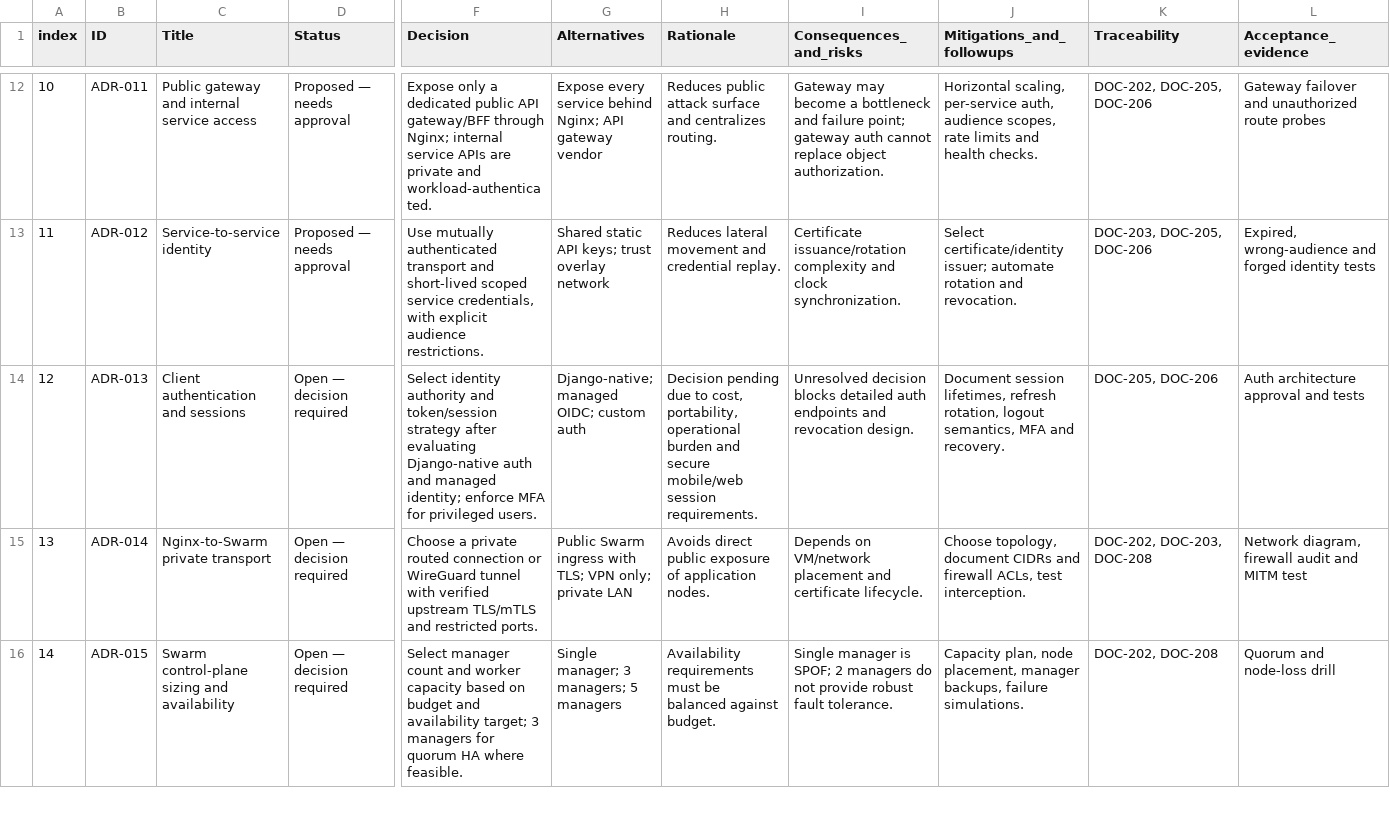
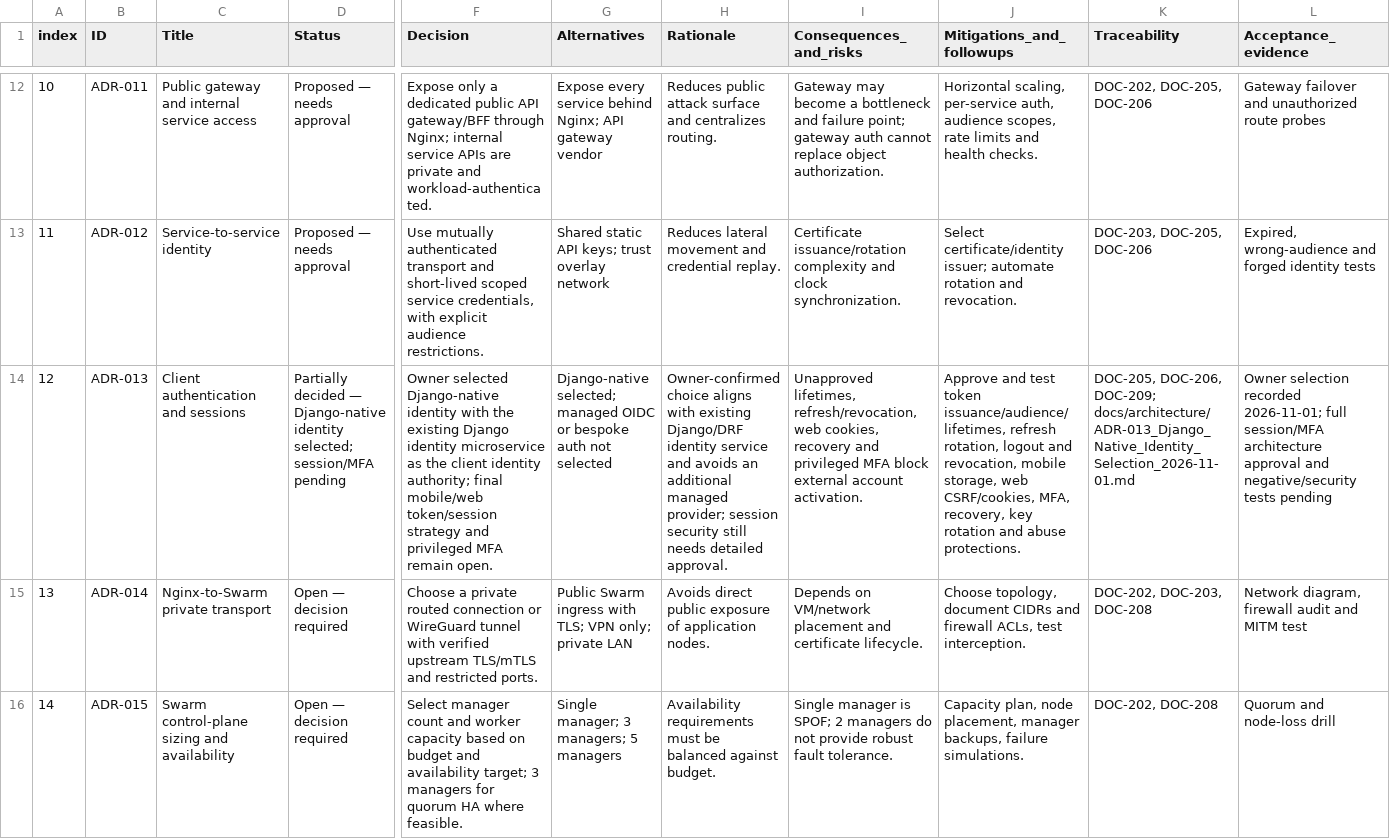
Before and after one commit to Markcino/KoloVibe, a CSV file: docs/architecture/DOC-207_ADR_Register.csv, drawn as a sheet; only a part is shown, gaps mark what is left out; the diff names each change by its address in the sheet, - before the commit and + after, or states it on an @@ line.

Commit message:
docs(identity): record Django-native authority choice under ADR-013 with open security gates

```diff
--- a/docs/architecture/DOC-207_ADR_Register.csv
+++ b/docs/architecture/DOC-207_ADR_Register.csv
-D14 (Status): Open — decision required
+D14 (Status): Partially decided — Django-native identity selected; session/MFA pending
-F14 (Decision): Select identity authority and token/session strategy after evaluating Django-native auth and managed identity; enforce MFA for privileged users.
+F14 (Decision): Owner selected Django-native identity with the existing Django identity microservice as the client identity authority; final mobile/web token/session strategy and privileged MFA remain open.
-G14 (Alternatives): Django-native; managed OIDC; custom auth
+G14 (Alternatives): Django-native selected; managed OIDC or bespoke auth not selected
-H14 (Rationale): Decision pending due to cost, portability, operational burden and secure mobile/web session requirements.
+H14 (Rationale): Owner-confirmed choice aligns with existing Django/DRF identity service and avoids an additional managed provider; session security still needs detailed approval.
-I14 (Consequences_and_risks): Unresolved decision blocks detailed auth endpoints and revocation design.
+I14 (Consequences_and_risks): Unapproved lifetimes, refresh/revocation, web cookies, recovery and privileged MFA block external account activation.
-J14 (Mitigations_and_followups): Document session lifetimes, refresh rotation, logout semantics, MFA and recovery.
+J14 (Mitigations_and_followups): Approve and test token issuance/audience/lifetimes, refresh rotation, logout and revocation, mobile storage, web CSRF/cookies, MFA, recovery, key rotation and abuse protections.
-K14 (Traceability): DOC-205, DOC-206
+K14 (Traceability): DOC-205, DOC-206, DOC-209; docs/architecture/ADR-013_Django_Native_Identity_Selection_2026-11-01.md
-L14 (Acceptance_evidence): Auth architecture approval and tests
+L14 (Acceptance_evidence): Owner selection recorded 2026-11-01; full session/MFA architecture approval and negative/security tests pending
```
Also changed, not shown: docs/architecture/DOC-207_Open_Decision_Log.csv, docs/architecture/DOC-209_Consolidated_Open_Decisions.csv, 10 other files.
